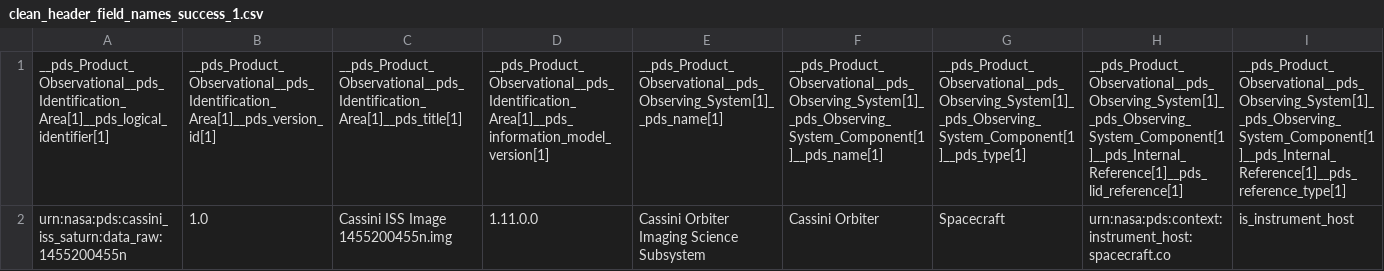
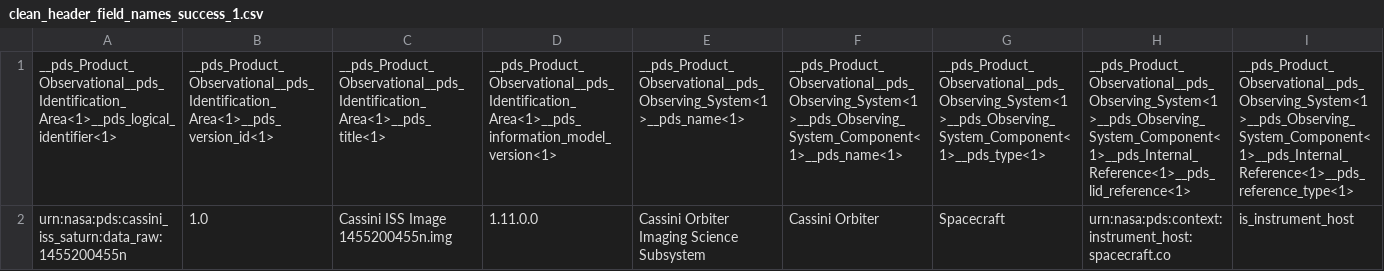
Before and after one commit to SETI/rms-pds4indextools, a CSV file: test_files/clean_header_field_names_success_1.csv, drawn as a sheet; the diff names each change by its address in the sheet, - before the commit and + after, or states it on an @@ line.

```diff
--- a/test_files/clean_header_field_names_success_1.csv
+++ b/test_files/clean_header_field_names_success_1.csv
-A1: __pds_Product_Observational__pds_Identification_Area[1]__pds_logical_identifier[1]
+A1: __pds_Product_Observational__pds_Identification_Area<1>__pds_logical_identifier<1>
-B1: __pds_Product_Observational__pds_Identification_Area[1]__pds_version_id[1]
+B1: __pds_Product_Observational__pds_Identification_Area<1>__pds_version_id<1>
-C1: __pds_Product_Observational__pds_Identification_Area[1]__pds_title[1]
+C1: __pds_Product_Observational__pds_Identification_Area<1>__pds_title<1>
-D1: __pds_Product_Observational__pds_Identification_Area[1]__pds_information_model_version[1]
+D1: __pds_Product_Observational__pds_Identification_Area<1>__pds_information_model_version<1>
-E1: __pds_Product_Observational__pds_Observing_System[1]__pds_name[1]
+E1: __pds_Product_Observational__pds_Observing_System<1>__pds_name<1>
-F1: __pds_Product_Observational__pds_Observing_System[1]__pds_Observing_System_Component[1]__pds_name[1]
+F1: __pds_Product_Observational__pds_Observing_System<1>__pds_Observing_System_Component<1>__pds_name<1>
-G1: __pds_Product_Observational__pds_Observing_System[1]__pds_Observing_System_Component[1]__pds_type[1]
+G1: __pds_Product_Observational__pds_Observing_System<1>__pds_Observing_System_Component<1>__pds_type<1>
-H1: __pds_Product_Observational__pds_Observing_System[1]__pds_Observing_System_Component[1]__pds_Internal_Reference[1]__pds_lid_reference[1]
+H1: __pds_Product_Observational__pds_Observing_System<1>__pds_Observing_System_Component<1>__pds_Internal_Reference<1>__pds_lid_reference<1>
-I1: __pds_Product_Observational__pds_Observing_System[1]__pds_Observing_System_Component[1]__pds_Internal_Reference[1]__pds_reference_type[1]
+I1: __pds_Product_Observational__pds_Observing_System<1>__pds_Observing_System_Component<1>__pds_Internal_Reference<1>__pds_reference_type<1>
```
Also changed, not shown: test_files/clean_header_field_names_success_2.csv, test_files/elements_file_success.csv, 17 other files.
